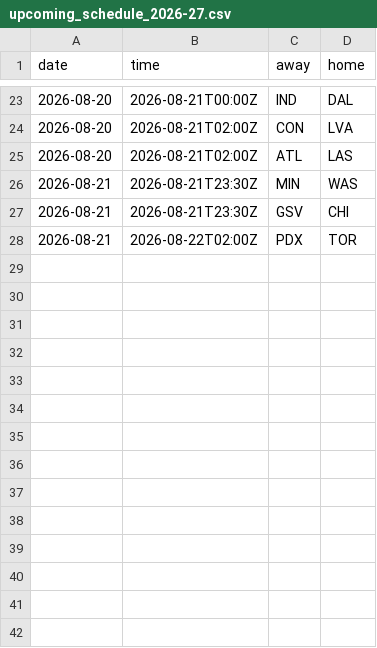
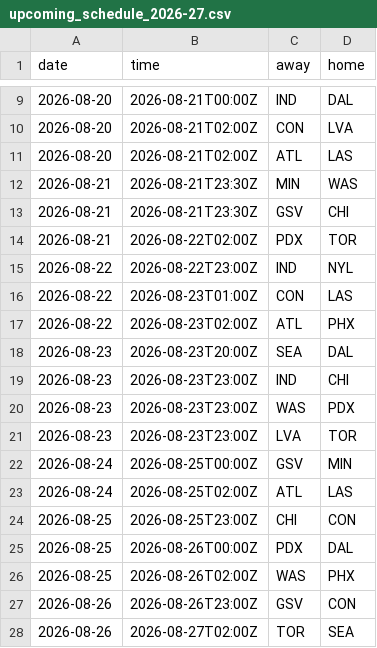
Before and after one commit to Alphakiller1/wnba-edge-model, a CSV file: data/raw/upcoming_schedule_2026-27.csv, drawn as a sheet; only a part is shown, gaps mark what is left out; the diff covers the shown part only.

```diff
--- a/data/raw/upcoming_schedule_2026-27.csv
+++ b/data/raw/upcoming_schedule_2026-27.csv
@@ -28 +14,15 @@ date,time,away,home
 2026-08-21,2026-08-22T02:00Z,PDX,TOR
+2026-08-22,2026-08-22T23:00Z,IND,NYL
+2026-08-22,2026-08-23T01:00Z,CON,LAS
+2026-08-22,2026-08-23T02:00Z,ATL,PHX
+2026-08-23,2026-08-23T20:00Z,SEA,DAL
+2026-08-23,2026-08-23T23:00Z,IND,CHI
+2026-08-23,2026-08-23T23:00Z,WAS,PDX
+2026-08-23,2026-08-23T23:00Z,LVA,TOR
+2026-08-24,2026-08-25T00:00Z,GSV,MIN
+2026-08-24,2026-08-25T02:00Z,ATL,LAS
+2026-08-25,2026-08-25T23:00Z,CHI,CON
+2026-08-25,2026-08-26T00:00Z,PDX,DAL
+2026-08-25,2026-08-26T02:00Z,WAS,PHX
+2026-08-26,2026-08-26T23:00Z,GSV,CON
+2026-08-26,2026-08-27T02:00Z,TOR,SEA
```
Also changed, not shown: 14 removed rows elsewhere in this file, data/predictions/game_predictions.csv, data/processed/edge_board_2026-27.csv, 5 other files.
